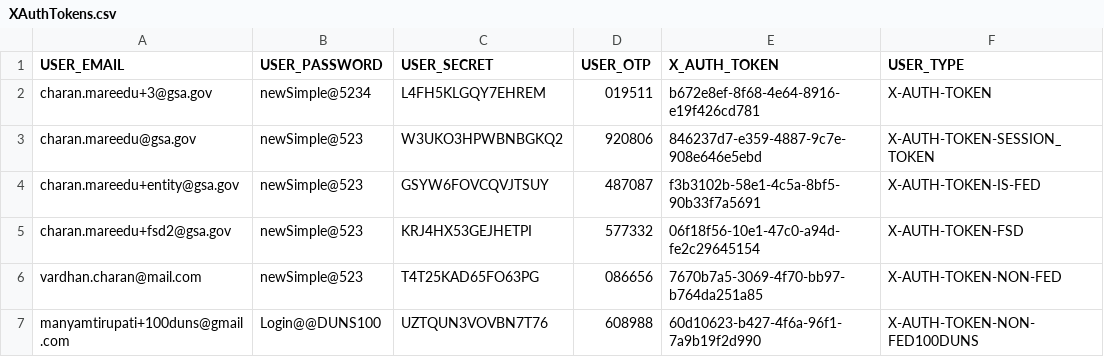
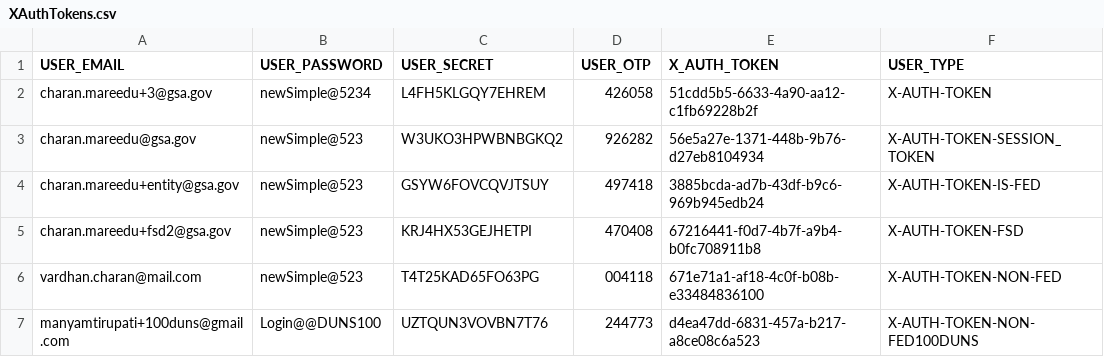
Before and after one commit to REI-Systems/REISystems-GSA-IAE-JMeter, a CSV file: performance-test/data/XAuthTokens.csv, drawn as a sheet.

Commit message:
Updated Tokens

```diff
--- a/performance-test/data/XAuthTokens.csv
+++ b/performance-test/data/XAuthTokens.csv
@@ -1,7 +1,7 @@
 USER_EMAIL,USER_PASSWORD,USER_SECRET,USER_OTP,X_AUTH_TOKEN,USER_TYPE
-charan.mareedu+3@gsa.gov,newSimple@5234,L4FH5KLGQY7EHREM,019511,b672e8ef-8f68-4e64-8916-e19f426cd781,X-AUTH-TOKEN
-charan.mareedu@gsa.gov,newSimple@523,W3UKO3HPWBNBGKQ2,920806,846237d7-e359-4887-9c7e-908e646e5ebd,X-AUTH-TOKEN-SESSION_TOKEN
-charan.mareedu+entity@gsa.gov,newSimple@523,GSYW6FOVCQVJTSUY,487087,f3b3102b-58e1-4c5a-8bf5-90b33f7a5691,X-AUTH-TOKEN-IS-FED
-charan.mareedu+fsd2@gsa.gov,newSimple@523,KRJ4HX53GEJHETPI,577332,06f18f56-10e1-47c0-a94d-fe2c29645154,X-AUTH-TOKEN-FSD	
-vardhan.charan@mail.com,newSimple@523,T4T25KAD65FO63PG,086656,7670b7a5-3069-4f70-bb97-b764da251a85,X-AUTH-TOKEN-NON-FED
-manyamtirupati+100duns@gmail.com,Login@@DUNS100,UZTQUN3VOVBN7T76,608988,60d10623-b427-4f6a-96f1-7a9b19f2d990,X-AUTH-TOKEN-NON-FED100DUNS
+charan.mareedu+3@gsa.gov,newSimple@5234,L4FH5KLGQY7EHREM,426058,51cdd5b5-6633-4a90-aa12-c1fb69228b2f,X-AUTH-TOKEN
+charan.mareedu@gsa.gov,newSimple@523,W3UKO3HPWBNBGKQ2,926282,56e5a27e-1371-448b-9b76-d27eb8104934,X-AUTH-TOKEN-SESSION_TOKEN
+charan.mareedu+entity@gsa.gov,newSimple@523,GSYW6FOVCQVJTSUY,497418,3885bcda-ad7b-43df-b9c6-969b945edb24,X-AUTH-TOKEN-IS-FED
+charan.mareedu+fsd2@gsa.gov,newSimple@523,KRJ4HX53GEJHETPI,470408,67216441-f0d7-4b7f-a9b4-b0fc708911b8,X-AUTH-TOKEN-FSD	
+vardhan.charan@mail.com,newSimple@523,T4T25KAD65FO63PG,004118,671e71a1-af18-4c0f-b08b-e33484836100,X-AUTH-TOKEN-NON-FED
+manyamtirupati+100duns@gmail.com,Login@@DUNS100,UZTQUN3VOVBN7T76,244773,d4ea47dd-6831-457a-b217-a8ce08c6a523,X-AUTH-TOKEN-NON-FED100DUNS
```
Also changed, not shown: 1 other file.
